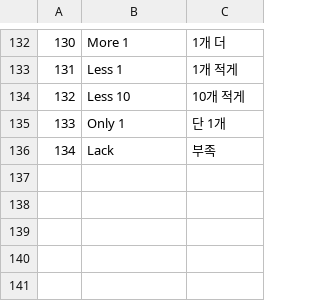
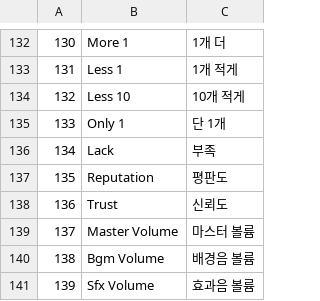
Before and after one commit to VeryMalangCow/RemnantVael, a CSV file: Assets/Resources/CSV/Word/StaticWordCSV.csv, drawn as a sheet; only a part is shown, gaps mark what is left out; the diff names each change by its address in the sheet, - before the commit and + after, or states it on an @@ line.

```diff
--- a/Assets/Resources/CSV/Word/StaticWordCSV.csv
+++ b/Assets/Resources/CSV/Word/StaticWordCSV.csv
+row 137: 135 | Reputation | 평판도
+row 138: 136 | Trust | 신뢰도
+row 139: 137 | Master Volume | 마스터 볼륨
+row 140: 138 | Bgm Volume | 배경음 볼륨
+row 141: 139 | Sfx Volume | 효과음 볼륨
```
Also changed, not shown: 28 other files.
